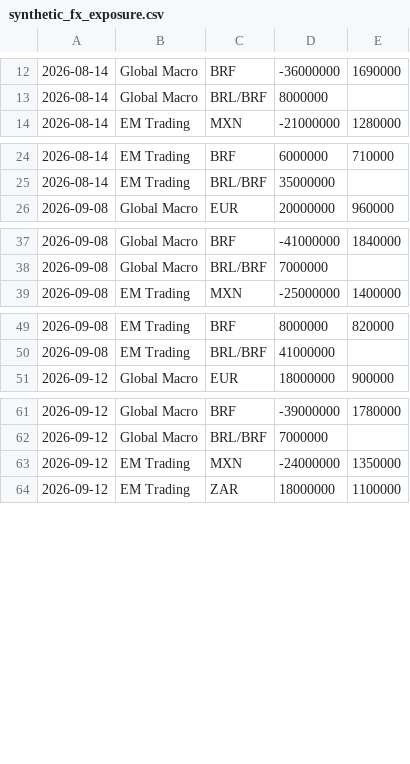
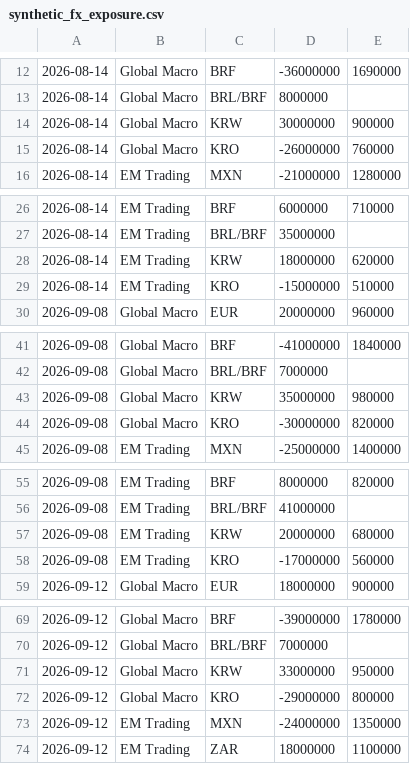
Before and after one commit to xzhou1915/PublicFolder, a CSV file: FX_Forward/synthetic_fx_exposure.csv, drawn as a sheet; only a part is shown, gaps mark what is left out; the diff covers the shown part only.

```diff
--- a/FX_Forward/synthetic_fx_exposure.csv
+++ b/FX_Forward/synthetic_fx_exposure.csv
@@ -13,2 +13,4 @@
 2026-08-14,Global Macro,BRL/BRF,8000000,
+2026-08-14,Global Macro,KRW,30000000,900000
+2026-08-14,Global Macro,KRO,-26000000,760000
 2026-08-14,EM Trading,MXN,-21000000,1280000
@@ -25,2 +27,4 @@
 2026-08-14,EM Trading,BRL/BRF,35000000,
+2026-08-14,EM Trading,KRW,18000000,620000
+2026-08-14,EM Trading,KRO,-15000000,510000
 2026-09-08,Global Macro,EUR,20000000,960000
@@ -38,2 +42,4 @@
 2026-09-08,Global Macro,BRL/BRF,7000000,
+2026-09-08,Global Macro,KRW,35000000,980000
+2026-09-08,Global Macro,KRO,-30000000,820000
 2026-09-08,EM Trading,MXN,-25000000,1400000
@@ -50,2 +56,4 @@
 2026-09-08,EM Trading,BRL/BRF,41000000,
+2026-09-08,EM Trading,KRW,20000000,680000
+2026-09-08,EM Trading,KRO,-17000000,560000
 2026-09-12,Global Macro,EUR,18000000,900000
@@ -62,2 +70,4 @@
 2026-09-12,Global Macro,BRL/BRF,7000000,
+2026-09-12,Global Macro,KRW,33000000,950000
+2026-09-12,Global Macro,KRO,-29000000,800000
 2026-09-12,EM Trading,MXN,-24000000,1350000
```
Also changed, not shown: 6 added rows elsewhere in this file, FX_Forward/synthetic_fx_regional_delta.csv, 3 other files.
